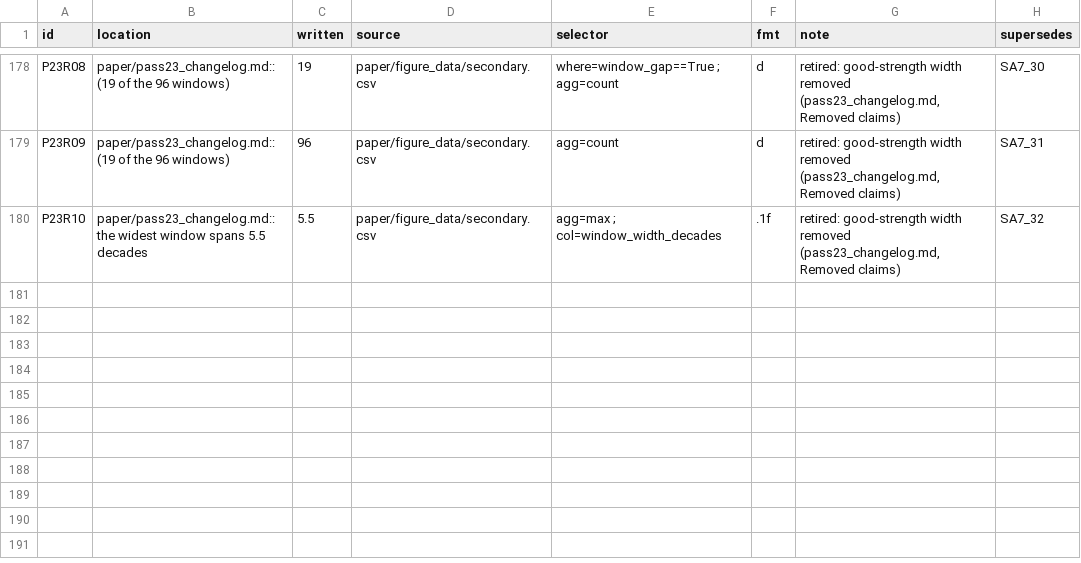
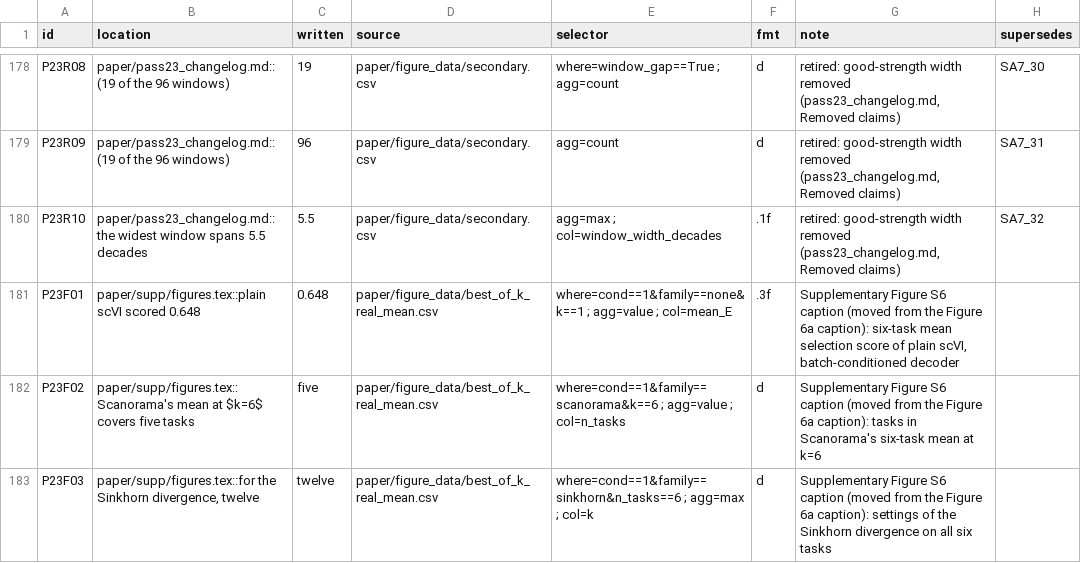
Before and after one commit to kreid415/wasserstein-critic-deconfounding, a CSV file: paper/pass23_numbers.csv, drawn as a sheet; only a part is shown, gaps mark what is left out.

Commit message:
Pass 23 (in progress): Figure 6a cut from the main text (user choice 2026-11-09: a best-of-k curve rising with k only shows that tuning helps). Figure 6 is the former panel b (fig6.py no longer reads best_of_k_real_mean.csv); pass23_edits.py cut_fig6a() rewrites the caption, Res-6/Res-7 references, figure list and Figure S6 list item; Figure S6 caption takes the six-task-mean details; Note 7 points to best_of_k_real_mean.csv; ledger P23F01-03; test_fig6.py; changelog entry. Edits drafted by Claude Code (claude-sonnet-5-5, xhigh), reviewed and checked by the lead.

```diff
--- a/paper/pass23_numbers.csv
+++ b/paper/pass23_numbers.csv
@@ -181 +181,4 @@ P23R09,paper/pass23_changelog.md::(19 of the 96 windows),96,paper/figure_data/se
 P23R10,paper/pass23_changelog.md::the widest window spans 5.5 decades,5.5,paper/figure_data/secondary.csv,agg=max ; col=window_width_decades,.1f,"retired: good-strength width removed (pass23_changelog.md, Removed claims)",SA7_32
+P23F01,paper/supp/figures.tex::plain scVI scored 0.648,0.648,paper/figure_data/best_of_k_real_mean.csv,where=cond==1&family==none&k==1 ; agg=value ; col=mean_E,.3f,"Supplementary Figure S6 caption (moved from the Figure 6a caption): six-task mean selection score of plain scVI, batch-conditioned decoder",
+P23F02,paper/supp/figures.tex::Scanorama's mean at $k=6$ covers five tasks,five,paper/figure_data/best_of_k_real_mean.csv,where=cond==1&family==scanorama&k==6 ; agg=value ; col=n_tasks,d,Supplementary Figure S6 caption (moved from the Figure 6a caption): tasks in Scanorama's six-task mean at k=6,
+P23F03,"paper/supp/figures.tex::for the Sinkhorn divergence, twelve",twelve,paper/figure_data/best_of_k_real_mean.csv,where=cond==1&family==sinkhorn&n_tasks==6 ; agg=max ; col=k,d,Supplementary Figure S6 caption (moved from the Figure 6a caption): settings of the Sinkhorn divergence on all six tasks,
```
Also changed, not shown: 14 other files.
